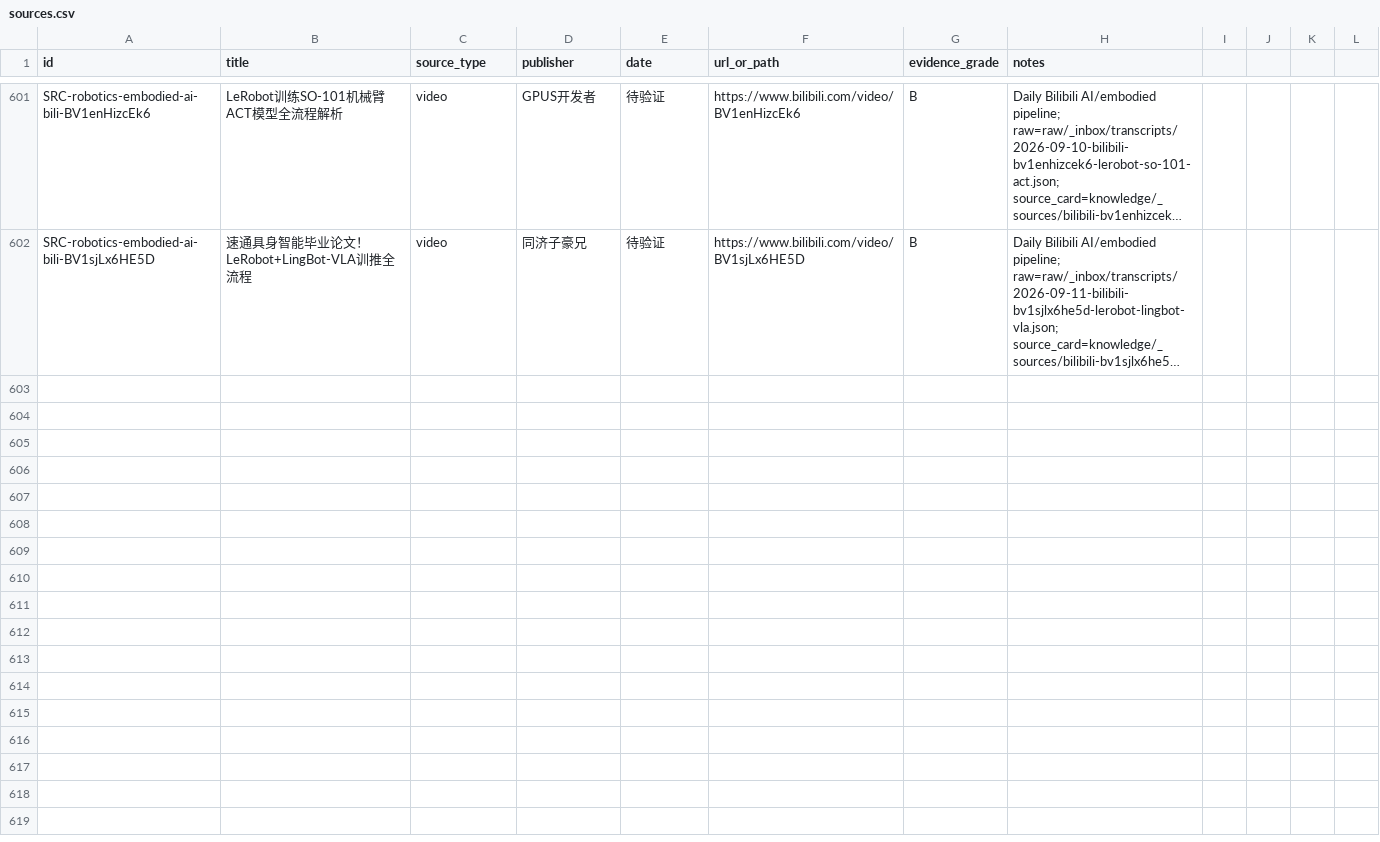
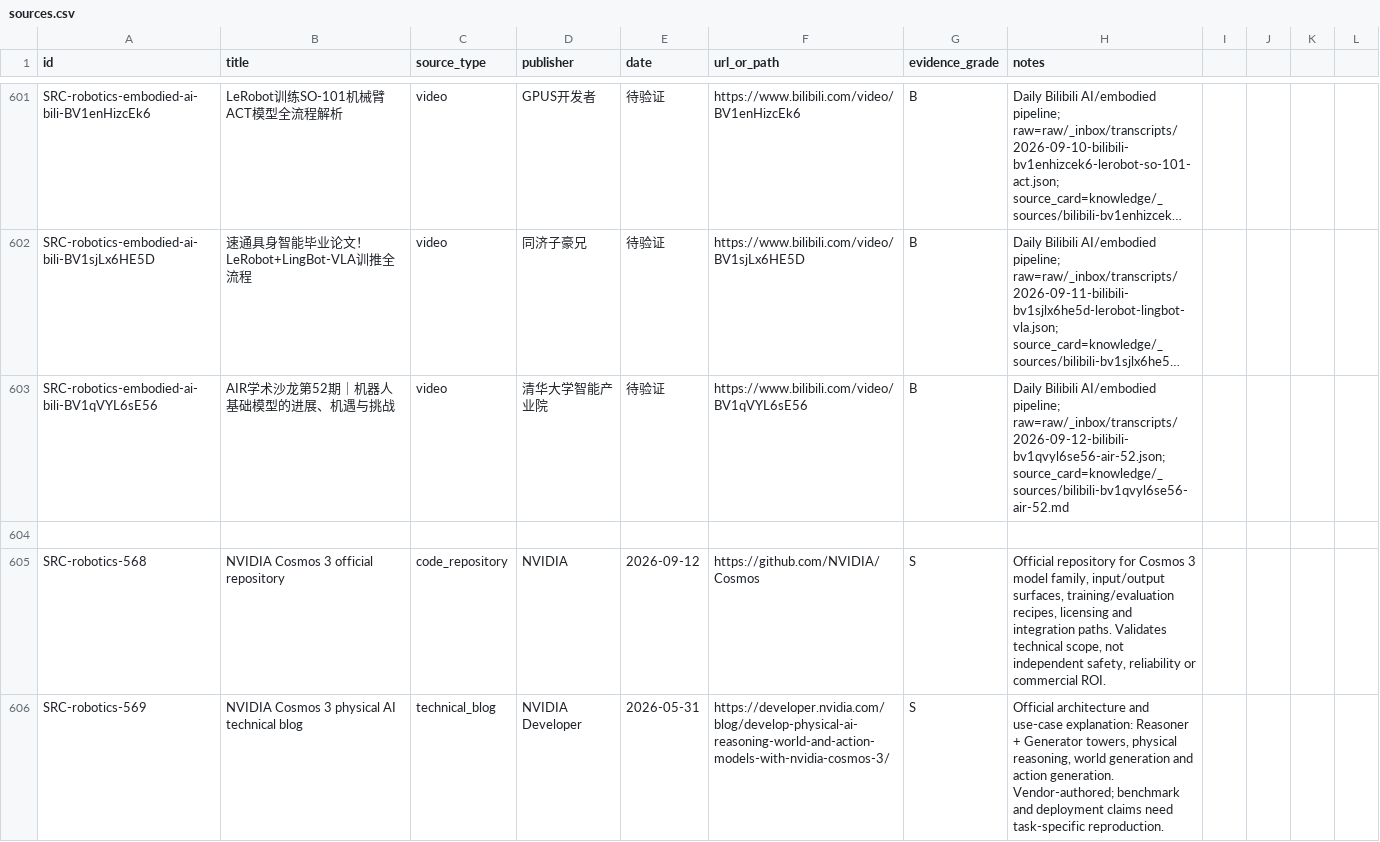
Before and after one commit to terryma2024/industry_analysis, a CSV file: knowledge/robotics-embodied-ai/sources.csv, drawn as a sheet; only a part is shown, gaps mark what is left out; long unchanged cells end in …; the diff names each change by its address in the sheet, - before the commit and + after, or states it on an @@ line.

Commit message:
research: daily bilibili AI analysis 2026-09-12

```diff
--- a/knowledge/robotics-embodied-ai/sources.csv
+++ b/knowledge/robotics-embodied-ai/sources.csv
+row 603: SRC-robotics-embodied-ai-bili-BV1qVYL6sE56 | AIR学术沙龙第52期｜机器人基础模型的进展、机遇与挑战 | video | 清华大学智能产业院 | 待验证 | https://www.bilibili.com/video/BV1qVYL6sE56 | B | Daily Bilibili AI/embodied pipeline; raw=raw/_inbox/transcripts/2026-09-12-bilibili-bv1qvyl6se56-air-52.json; source_card=knowledge/_sources/bilibili-bv1qvyl6se56-air-52.md
+row 604: (empty)
+row 605: SRC-robotics-568 | NVIDIA Cosmos 3 official repository | code_repository | NVIDIA | 2026-09-12 | https://github.com/NVIDIA/Cosmos | S | Official repository for Cosmos 3 model family, input/output surfaces, training/evaluation recipes, licensing and integration paths. Validates technical scope, not independent safety, reliability or commercial ROI.
+row 606: SRC-robotics-569 | NVIDIA Cosmos 3 physical AI technical blog | technical_blog | NVIDIA Developer | 2026-05-31 | https://developer.nvidia.com/blog/develop-physical-ai-reasoning-world-and-action-models-with-nvidia-cosmos-3/ | S | Official architecture and use-case explanation: Reasoner + Generator towers, physical reasoning, world generation and action generation. Vendor-authored; benchmark and deployment claims need task-specific reproduction.
```
Also changed, not shown: knowledge/ai/sources.csv, 13 other files.
